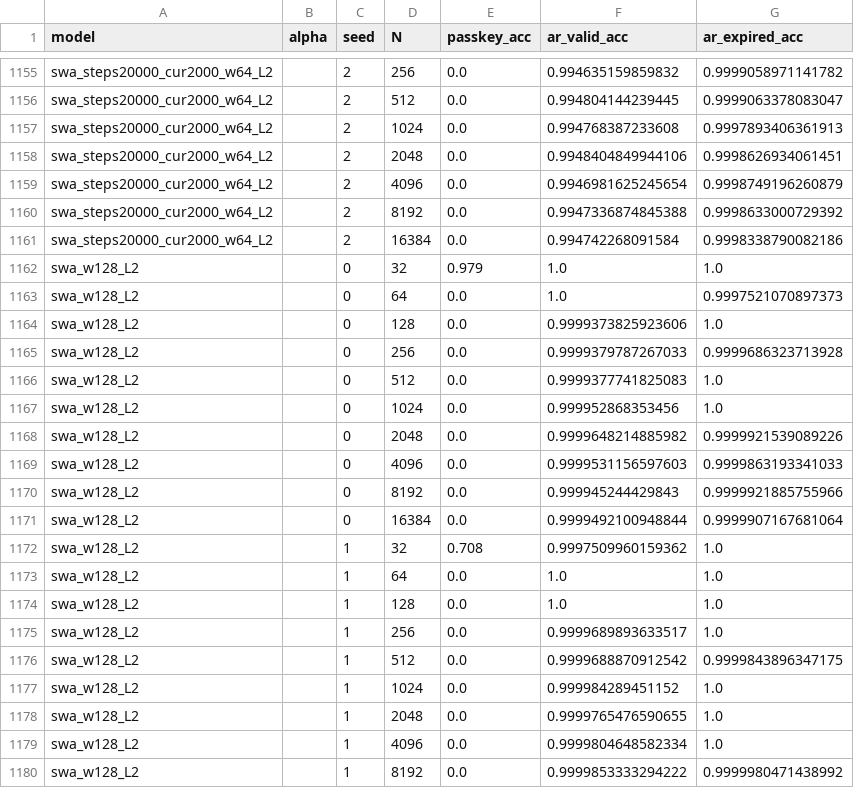
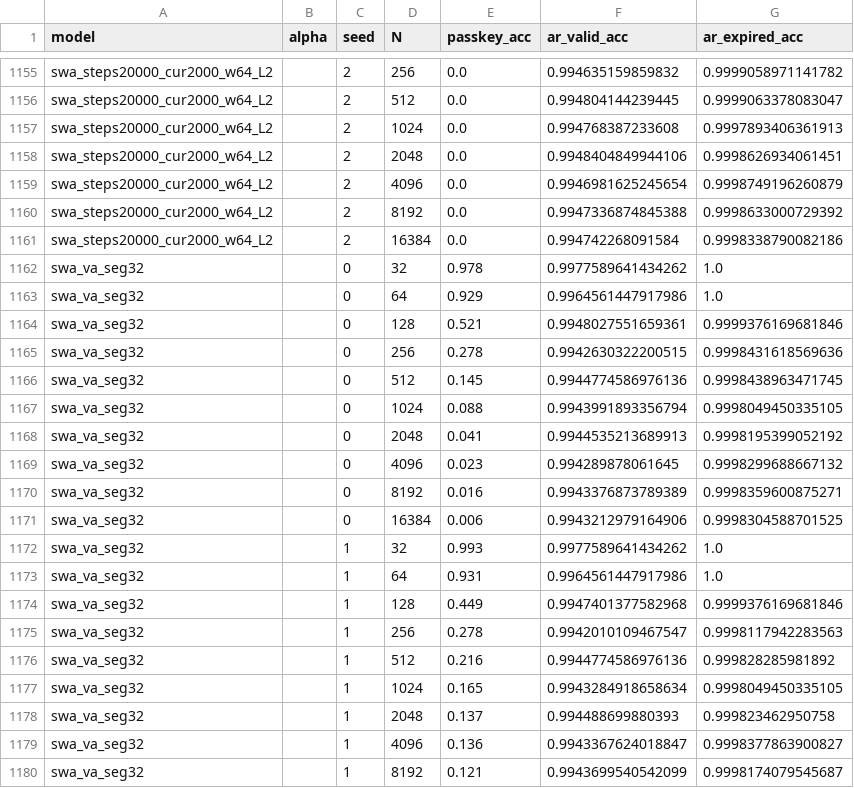
Before and after one commit to RodkinIvan/memory_amplifier, a CSV file: results/summary_val.csv, drawn as a sheet; only a part is shown, gaps mark what is left out; the shorter side is filled out with more unchanged rows; the diff covers the shown part only; the diff names each change by its address in the sheet, - before the commit and + after, or states it on an @@ line.

```diff
--- a/results/summary_val.csv
+++ b/results/summary_val.csv
+row 1162: swa_va_seg32 |  | 0 | 32 | 0.978 | 0.9977589641434262 | 1.0
+row 1163: swa_va_seg32 |  | 0 | 64 | 0.929 | 0.9964561447917986 | 1.0
+row 1164: swa_va_seg32 |  | 0 | 128 | 0.521 | 0.9948027551659361 | 0.9999376169681846
+row 1165: swa_va_seg32 |  | 0 | 256 | 0.278 | 0.9942630322200515 | 0.9998431618569636
+row 1166: swa_va_seg32 |  | 0 | 512 | 0.145 | 0.9944774586976136 | 0.9998438963471745
+row 1167: swa_va_seg32 |  | 0 | 1024 | 0.088 | 0.9943991893356794 | 0.9998049450335105
+row 1168: swa_va_seg32 |  | 0 | 2048 | 0.041 | 0.9944535213689913 | 0.9998195399052192
+row 1169: swa_va_seg32 |  | 0 | 4096 | 0.023 | 0.994289878061645 | 0.9998299688667132
+row 1170: swa_va_seg32 |  | 0 | 8192 | 0.016 | 0.9943376873789389 | 0.9998359600875271
+row 1171: swa_va_seg32 |  | 0 | 16384 | 0.006 | 0.9943212979164906 | 0.9998304588701525
+row 1172: swa_va_seg32 |  | 1 | 32 | 0.993 | 0.9977589641434262 | 1.0
+row 1173: swa_va_seg32 |  | 1 | 64 | 0.931 | 0.9964561447917986 | 1.0
+row 1174: swa_va_seg32 |  | 1 | 128 | 0.449 | 0.9947401377582968 | 0.9999376169681846
+row 1175: swa_va_seg32 |  | 1 | 256 | 0.278 | 0.9942010109467547 | 0.9998117942283563
+row 1176: swa_va_seg32 |  | 1 | 512 | 0.216 | 0.9944774586976136 | 0.999828285981892
+row 1177: swa_va_seg32 |  | 1 | 1024 | 0.165 | 0.9943284918658634 | 0.9998049450335105
+row 1178: swa_va_seg32 |  | 1 | 2048 | 0.137 | 0.994488699880393 | 0.999823462950758
+row 1179: swa_va_seg32 |  | 1 | 4096 | 0.136 | 0.9943367624018847 | 0.9998377863900827
+row 1180: swa_va_seg32 |  | 1 | 8192 | 0.121 | 0.9943699540542099 | 0.9998174079545687
```
Also changed, not shown: 11 added rows elsewhere in this file, results/summary.csv, 13 other files.
